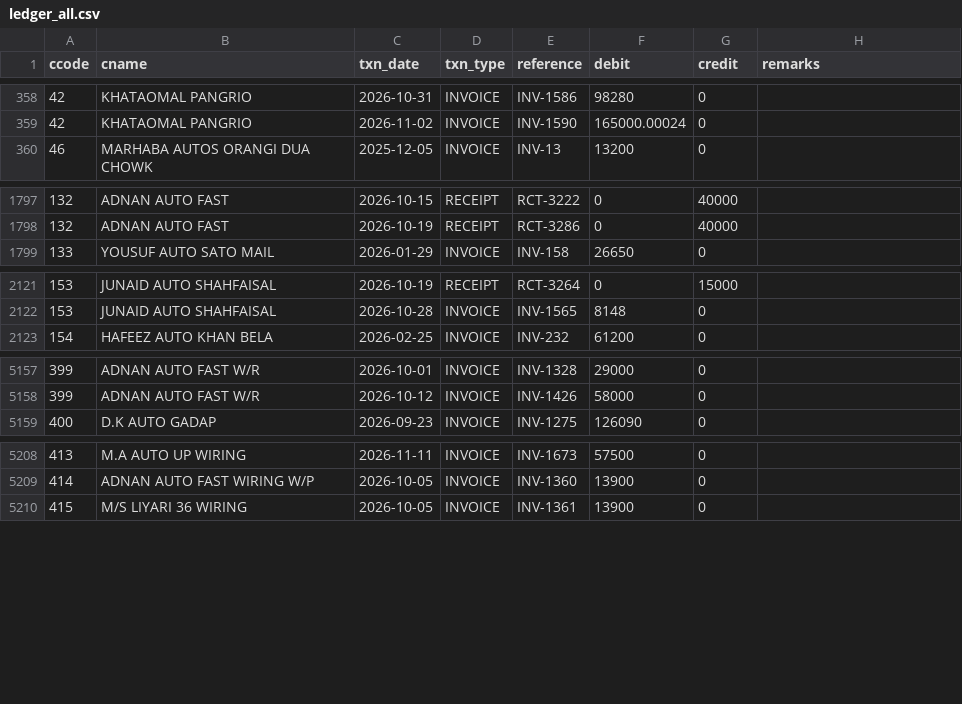
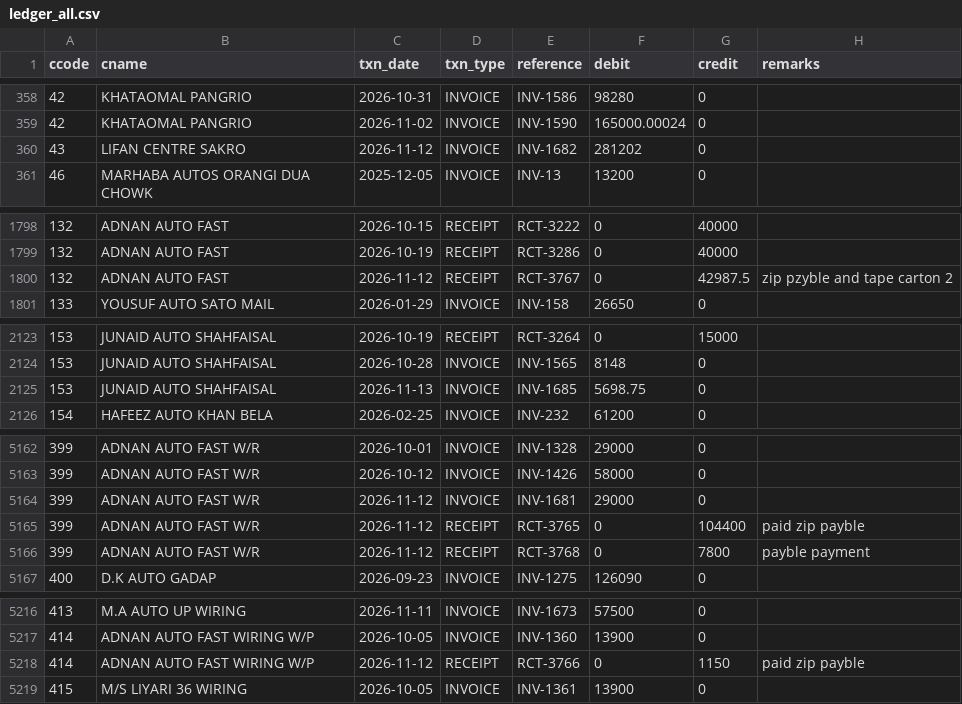
Before and after one commit to ahmedvohrra/zip1_naveed_daily_EXPORT, a CSV file: ledger_all.csv, drawn as a sheet; only a part is shown, gaps mark what is left out; the diff covers the shown part only.

```diff
--- a/ledger_all.csv
+++ b/ledger_all.csv
@@ -359,2 +359,3 @@ ccode,cname,txn_date,txn_type,reference,debit,credit,remarks
 42,KHATAOMAL PANGRIO,2026-11-02,INVOICE,INV-1590,165000.00024,0,
+43,LIFAN CENTRE SAKRO,2026-11-12,INVOICE,INV-1682,281202,0,
 46,MARHABA AUTOS ORANGI DUA CHOWK,2025-12-05,INVOICE,INV-13,13200,0,
@@ -1798,2 +1799,3 @@ ccode,cname,txn_date,txn_type,reference,debit,credit,remarks
 132,ADNAN AUTO FAST,2026-10-19,RECEIPT,RCT-3286,0,40000,
+132,ADNAN AUTO FAST,2026-11-12,RECEIPT,RCT-3767,0,42987.5,zip pzyble and tape carton 2
 133,YOUSUF AUTO SATO MAIL,2026-01-29,INVOICE,INV-158,26650,0,
@@ -2122,2 +2124,3 @@ ccode,cname,txn_date,txn_type,reference,debit,credit,remarks
 153,JUNAID AUTO SHAHFAISAL,2026-10-28,INVOICE,INV-1565,8148,0,
+153,JUNAID AUTO SHAHFAISAL,2026-11-13,INVOICE,INV-1685,5698.75,0,
 154,HAFEEZ AUTO KHAN BELA,2026-02-25,INVOICE,INV-232,61200,0,
@@ -5158,2 +5163,5 @@ ccode,cname,txn_date,txn_type,reference,debit,credit,remarks
 399,ADNAN AUTO FAST W/R,2026-10-12,INVOICE,INV-1426,58000,0,
+399,ADNAN AUTO FAST W/R,2026-11-12,INVOICE,INV-1681,29000,0,
+399,ADNAN AUTO FAST W/R,2026-11-12,RECEIPT,RCT-3765,0,104400,paid zip payble
+399,ADNAN AUTO FAST W/R,2026-11-12,RECEIPT,RCT-3768,0,7800,payble payment
 400,D.K AUTO GADAP,2026-09-23,INVOICE,INV-1275,126090,0,
@@ -5209,2 +5217,3 @@ ccode,cname,txn_date,txn_type,reference,debit,credit,remarks
 414,ADNAN AUTO FAST WIRING W/P,2026-10-05,INVOICE,INV-1360,13900,0,
+414,ADNAN AUTO FAST WIRING W/P,2026-11-12,RECEIPT,RCT-3766,0,1150,paid zip payble
 415,M/S LIYARI 36 WIRING,2026-10-05,INVOICE,INV-1361,13900,0,
```
Also changed, not shown: 3 added rows elsewhere in this file, invoice_lines.csv, ledger_naveed.csv, 16 other files.
